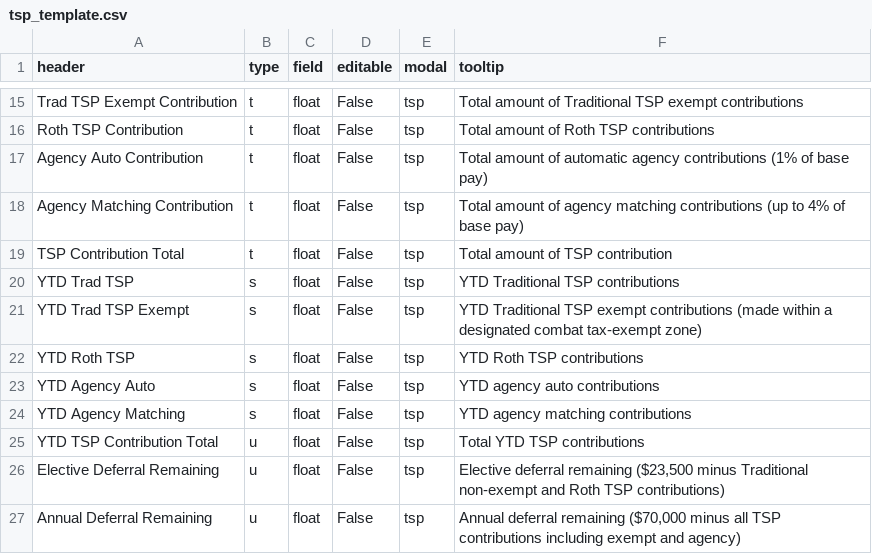
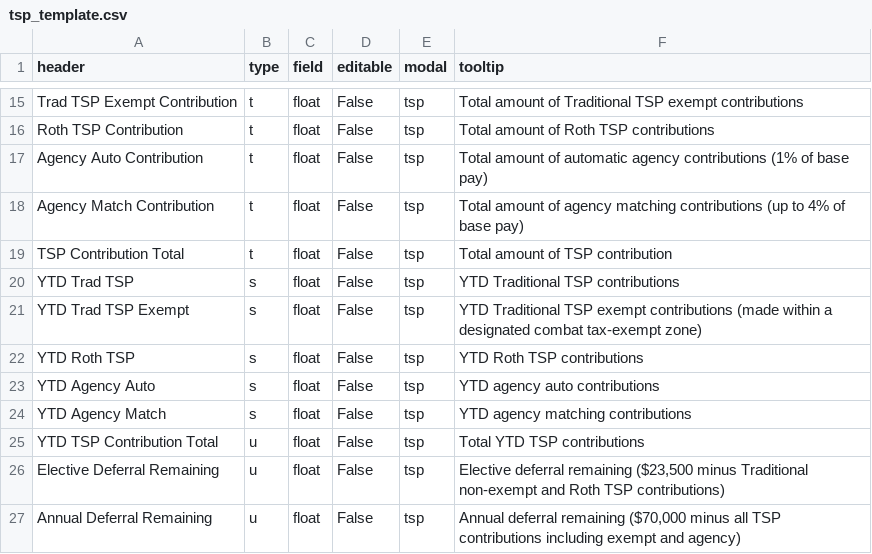
Before and after one commit to west757/PayLES, a CSV file: app/static/csv/tsp_template.csv, drawn as a sheet; only a part is shown, gaps mark what is left out.

```diff
--- a/app/static/csv/tsp_template.csv
+++ b/app/static/csv/tsp_template.csv
@@ -17,3 +17,3 @@ Roth TSP Contribution,t,float,False,tsp,Total amount of Roth TSP contributions
 Agency Auto Contribution,t,float,False,tsp,Total amount of automatic agency contributions (1% of base pay)
-Agency Matching Contribution,t,float,False,tsp,Total amount of agency matching contributions (up to 4% of base pay)
+Agency Match Contribution,t,float,False,tsp,Total amount of agency matching contributions (up to 4% of base pay)
 TSP Contribution Total,t,float,False,tsp,Total amount of TSP contribution
@@ -23,3 +23,3 @@ YTD Roth TSP,s,float,False,tsp,YTD Roth TSP contributions
 YTD Agency Auto,s,float,False,tsp,YTD agency auto contributions
-YTD Agency Matching,s,float,False,tsp,YTD agency matching contributions
+YTD Agency Match,s,float,False,tsp,YTD agency matching contributions
 YTD TSP Contribution Total,u,float,False,tsp,Total YTD TSP contributions
```
Also changed, not shown: app/static/csv/les_rect_text.csv, 6 other files.
